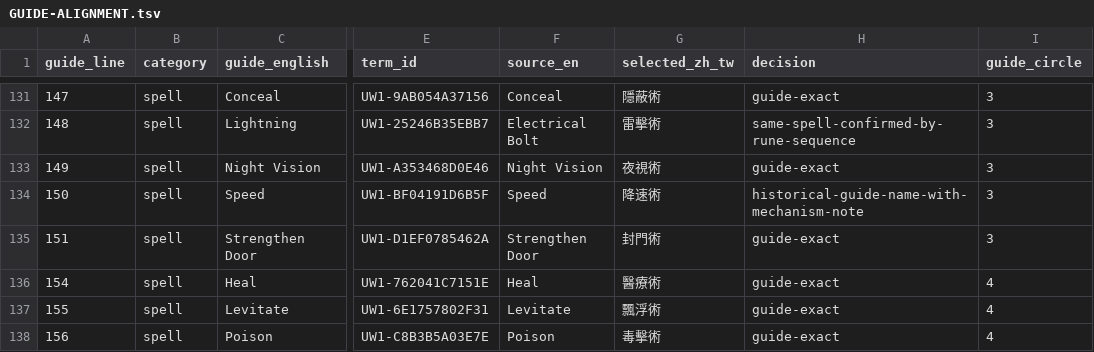
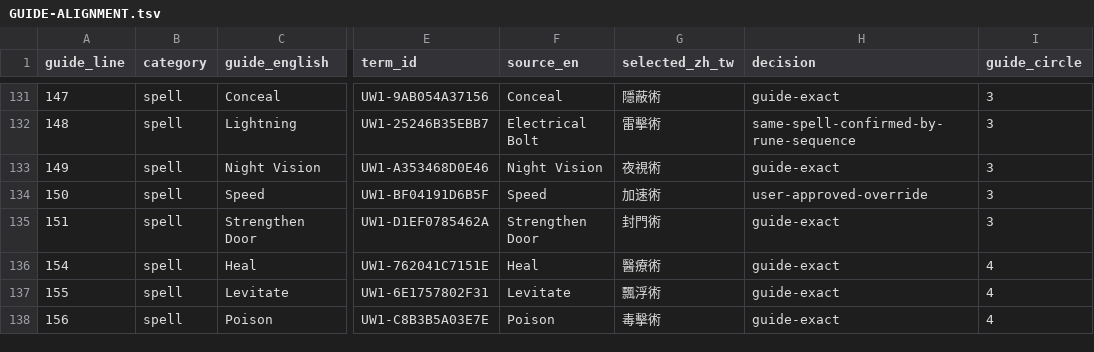
Before and after one commit to pmanyeh/underworld-exhumed, a TSV file: uw1/i18n/zh-TW/authority/GUIDE-ALIGNMENT.tsv, drawn as a sheet; only a part is shown, gaps mark what is left out; the diff names each change by its address in the sheet, - before the commit and + after, or states it on an @@ line.

```diff
--- a/uw1/i18n/zh-TW/authority/GUIDE-ALIGNMENT.tsv
+++ b/uw1/i18n/zh-TW/authority/GUIDE-ALIGNMENT.tsv
-G134 (selected_zh_tw): 降速術
+G134 (selected_zh_tw): 加速術
-H134 (decision): historical-guide-name-with-mechanism-note
+H134 (decision): user-approved-override
```
Also changed, not shown: uw1/i18n/zh-TW/authority/GLOSSARY.tsv, uw1/i18n/zh-TW/authority/SPELLS.tsv, 7 other files.
